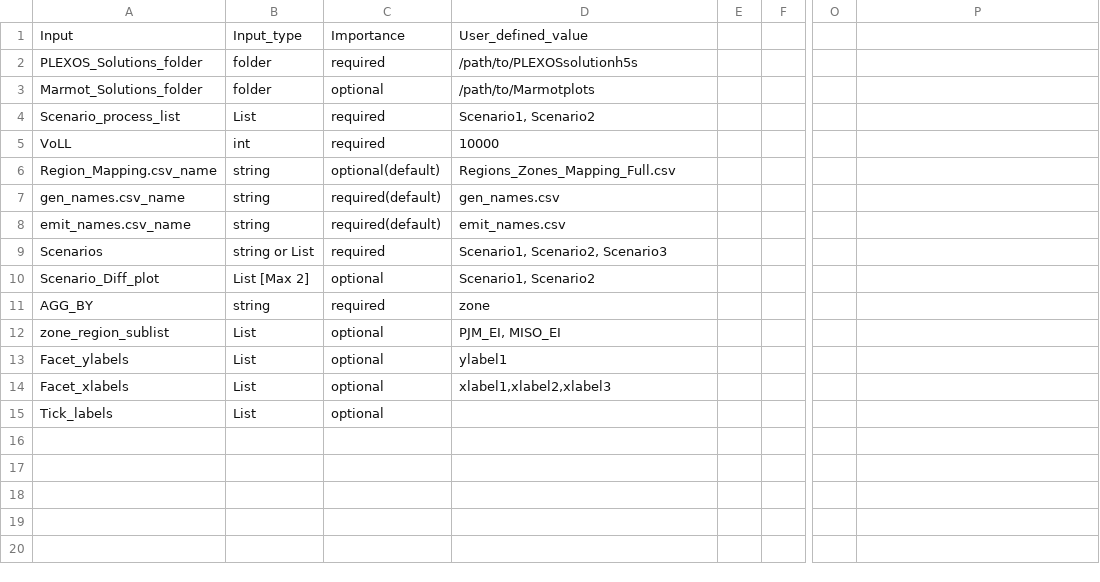
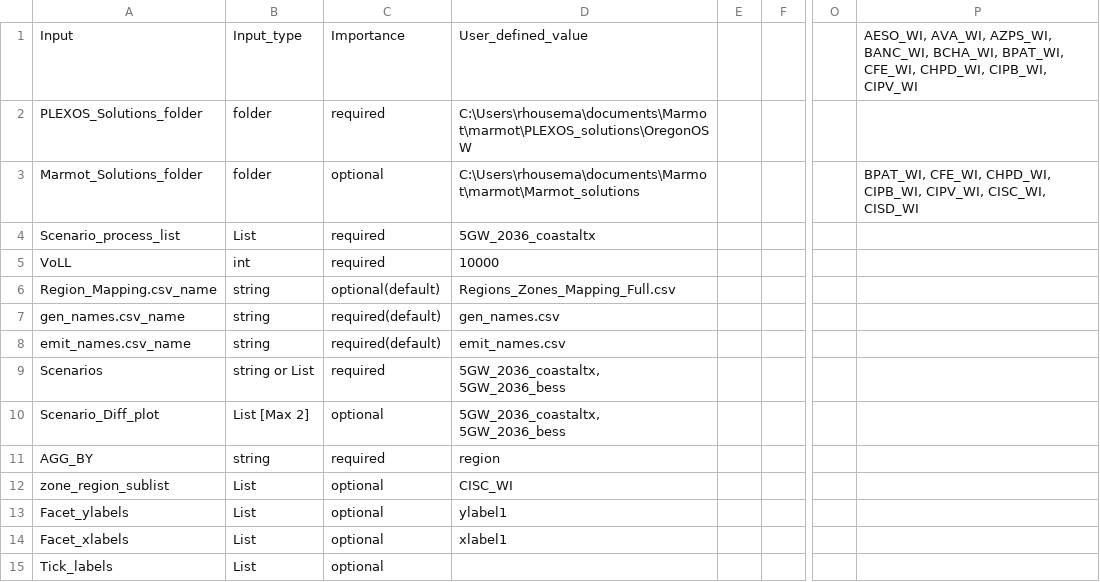
Before and after one commit to NREL/Marmot, a CSV file: marmot/Marmot_user_defined_inputs.csv, drawn as a sheet; only a part is shown, gaps mark what is left out; the diff names each change by its address in the sheet, - before the commit and + after, or states it on an @@ line.

Commit message:
local user input files

```diff
--- a/marmot/Marmot_user_defined_inputs.csv
+++ b/marmot/Marmot_user_defined_inputs.csv
-P1: (empty)
+P1: AESO_WI, AVA_WI, AZPS_WI, BANC_WI, BCHA_WI, BPAT_WI, CFE_WI, CHPD_WI, CIPB_WI, CIPV_WI
-D2: /path/to/PLEXOSsolutionh5s
+D2: C:\Users\rhousema\documents\Marmot\marmot\PLEXOS_solutions\OregonOSW
-D3: /path/to/Marmotplots
+D3: C:\Users\rhousema\documents\Marmot\marmot\Marmot_solutions
-P3: (empty)
+P3: BPAT_WI, CFE_WI, CHPD_WI, CIPB_WI, CIPV_WI, CISC_WI, CISD_WI
-D4: Scenario1, Scenario2
+D4: 5GW_2036_coastaltx
-D9: Scenario1, Scenario2, Scenario3
+D9: 5GW_2036_coastaltx, 5GW_2036_bess
-D10: Scenario1, Scenario2
+D10: 5GW_2036_coastaltx, 5GW_2036_bess
-D11: zone
+D11: region
-D12: PJM_EI, MISO_EI
+D12: CISC_WI
-D14: xlabel1,xlabel2,xlabel3
+D14: xlabel1
```
Also changed, not shown: marmot/Marmot_plot_select.csv, marmot/plexos_properties.csv.
